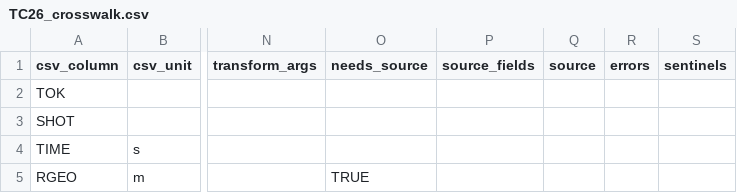
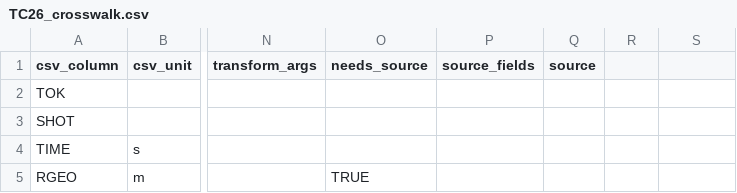
Before and after one commit to fionncur/itpa-imas-migration, a CSV file: resources/mappings/csv/TC26_crosswalk.csv, drawn as a sheet; only a part is shown, gaps mark what is left out; the diff names each change by its address in the sheet, - before the commit and + after, or states it on an @@ line.

Commit message:
removed sentinel and errors columns from crosswalk, created sidecar .yaml file for 2008 crosswalk to hold existing data
Synced from IDStools 8c5e917d

```diff
--- a/resources/mappings/csv/TC26_crosswalk.csv
+++ b/resources/mappings/csv/TC26_crosswalk.csv
-R1: errors
+R1: (empty)
-S1: sentinels
+S1: (empty)
```
Also changed, not shown: 9 other files.
